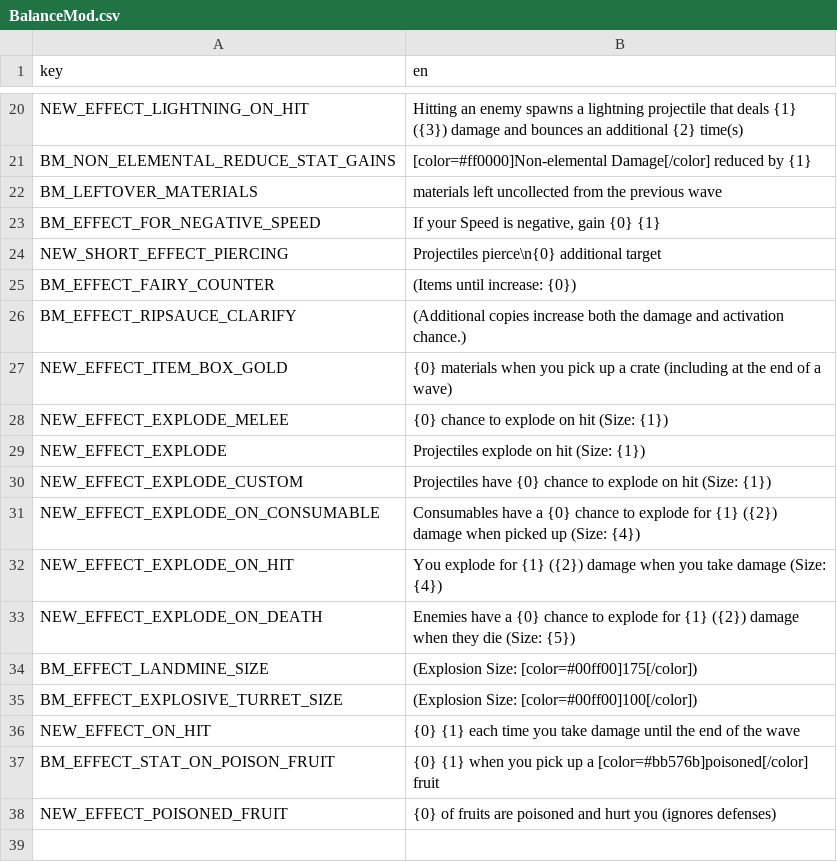
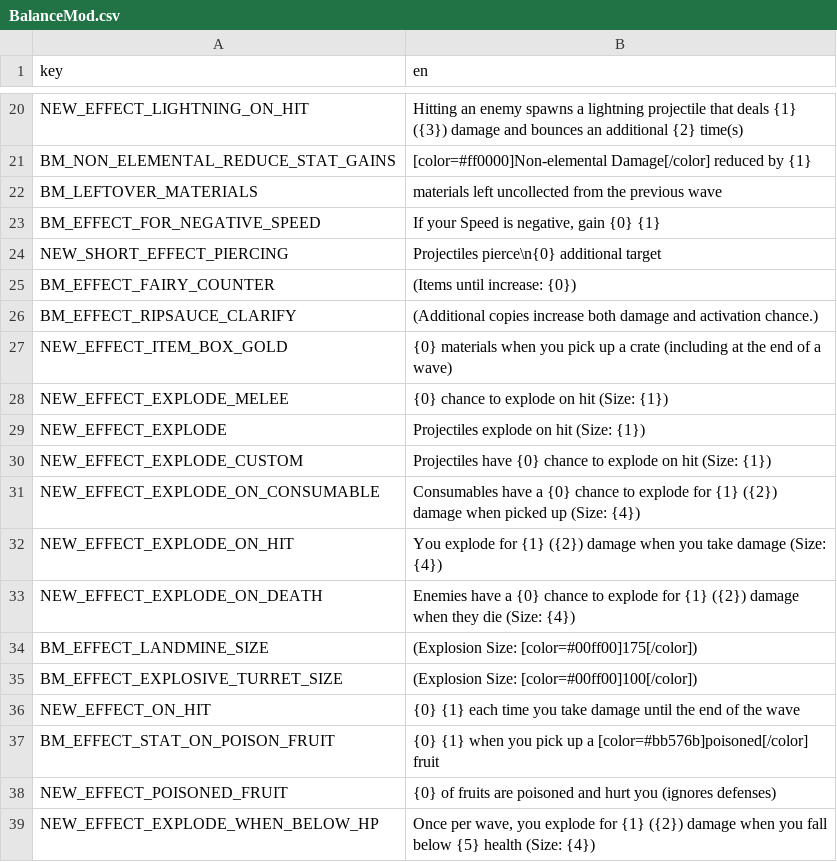
Before and after one commit to DarkTwinge/Brotato-BalanceMod, a CSV file: translations/BalanceMod.csv, drawn as a sheet; only a part is shown, gaps mark what is left out.

Commit message:
2.0.25: Explosions crit properly; explosion tooltips all work now; Horde Waves give less money; Sunken Bell buff; Reroll cost increase now in vanilla;

```diff
--- a/translations/BalanceMod.csv
+++ b/translations/BalanceMod.csv
@@ -25,3 +25,3 @@ NEW_SHORT_EFFECT_PIERCING,Projectiles pierce\n{0} additional target
 BM_EFFECT_FAIRY_COUNTER,(Items until increase: {0})
-BM_EFFECT_RIPSAUCE_CLARIFY,(Additional copies increase both the damage and activation chance.)
+BM_EFFECT_RIPSAUCE_CLARIFY,(Additional copies increase both damage and activation chance.)
 NEW_EFFECT_ITEM_BOX_GOLD,{0} materials when you pick up a crate (including at the end of a wave)
@@ -32,3 +32,3 @@ NEW_EFFECT_EXPLODE_ON_CONSUMABLE,Consumables have a {0} chance to explode for {1
 NEW_EFFECT_EXPLODE_ON_HIT,You explode for {1} ({2}) damage when you take damage (Size: {4})
-NEW_EFFECT_EXPLODE_ON_DEATH,Enemies have a {0} chance to explode for {1} ({2}) damage when they die (Size: {5})
+NEW_EFFECT_EXPLODE_ON_DEATH,Enemies have a {0} chance to explode for {1} ({2}) damage when they die (Size: {4})
 BM_EFFECT_LANDMINE_SIZE,(Explosion Size: [color=#00ff00]175[/color])
@@ -38 +38,2 @@ BM_EFFECT_STAT_ON_POISON_FRUIT,{0} {1} when you pick up a [color=#bb576b]poisone
 NEW_EFFECT_POISONED_FRUIT,{0} of fruits are poisoned and hurt you (ignores defenses)
+NEW_EFFECT_EXPLODE_WHEN_BELOW_HP,"Once per wave, you explode for {1} ({2}) damage when you fall below {5} health (Size: {4})"
```
Also changed, not shown: 9 other files.
